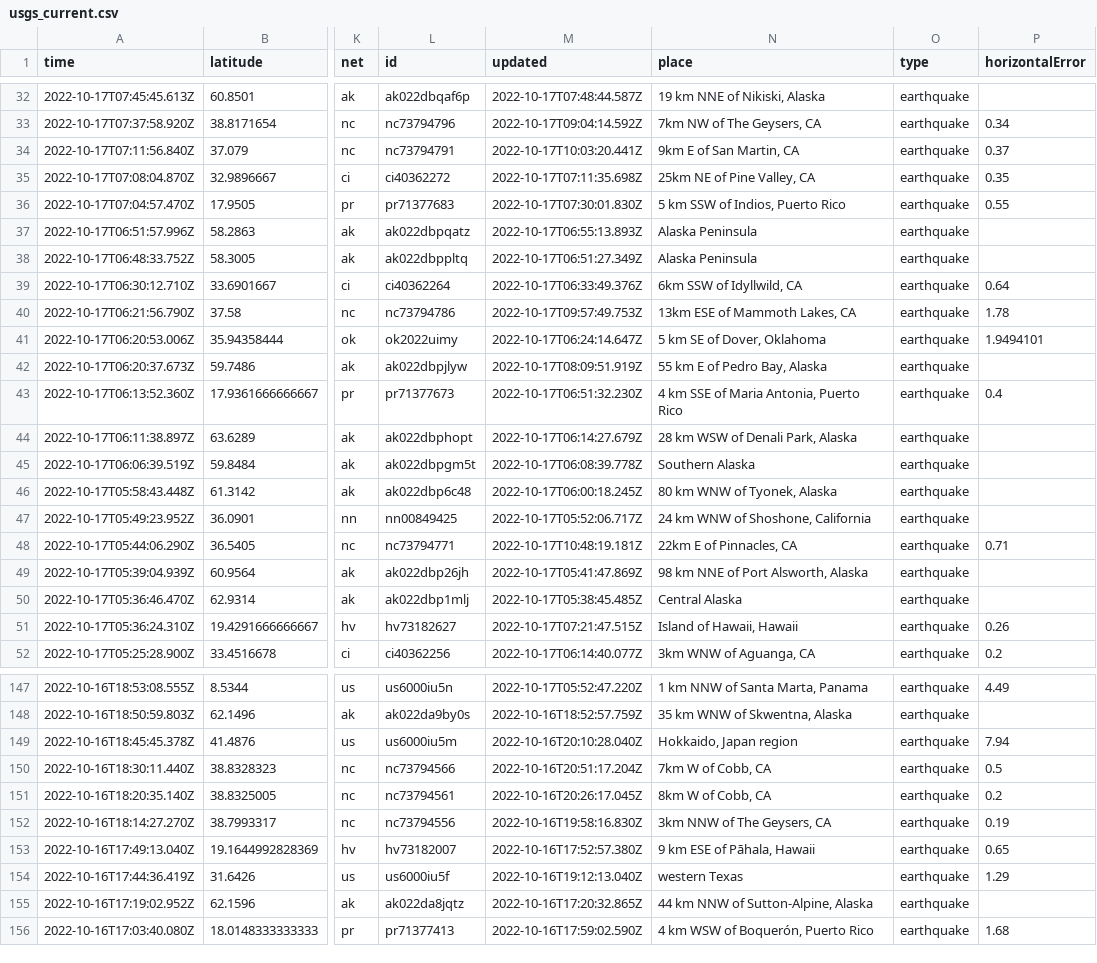
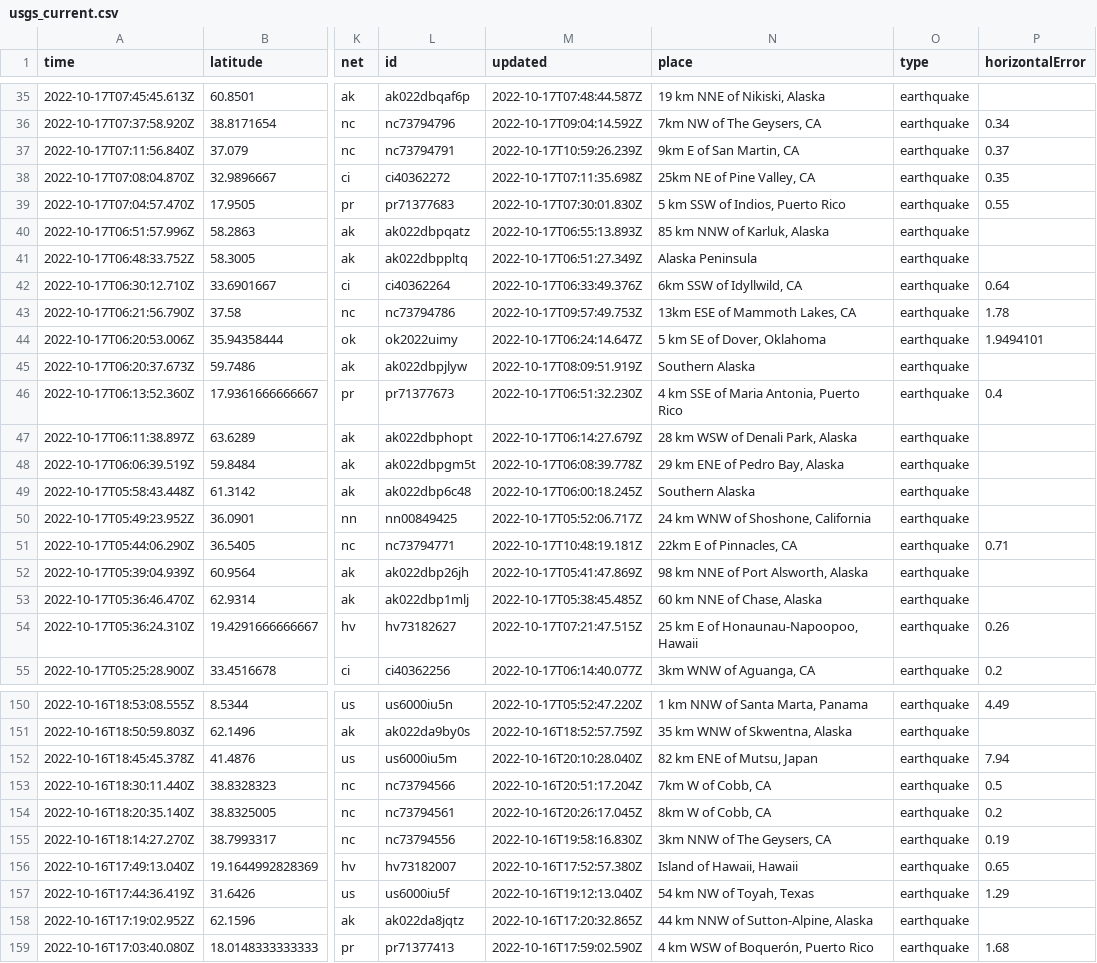
Before and after one commit to marypasciak/nicar-2022-github-actions, a CSV file: usgs_current.csv, drawn as a sheet; only a part is shown, gaps mark what is left out; addresses are those after the commit; the diff covers the shown part only; the diff names each change by its address in the sheet, - before the commit and + after, or states it on an @@ line.

```diff
--- a/usgs_current.csv
+++ b/usgs_current.csv
-M37 (updated): 2022-10-17T10:03:20.441Z
+M37 (updated): 2022-10-17T10:59:26.239Z
-N40 (place): Alaska Peninsula
+N40 (place): 85 km NNW of Karluk, Alaska
-N45 (place): 55 km E of Pedro Bay, Alaska
+N45 (place): Southern Alaska
-N48 (place): Southern Alaska
+N48 (place): 29 km ENE of Pedro Bay, Alaska
-N49 (place): 80 km WNW of Tyonek, Alaska
+N49 (place): Southern Alaska
-N53 (place): Central Alaska
+N53 (place): 60 km NNE of Chase, Alaska
-N54 (place): Island of Hawaii, Hawaii
+N54 (place): 25 km E of Honaunau-Napoopoo, Hawaii
-N152 (place): Hokkaido, Japan region
+N152 (place): 82 km ENE of Mutsu, Japan
-N156 (place): 9 km ESE of Pāhala, Hawaii
+N156 (place): Island of Hawaii, Hawaii
-N157 (place): western Texas
+N157 (place): 54 km NW of Toyah, Texas
```
Also changed, not shown: 3 added rows, 2 removed rows and 23 edited cells elsewhere in this file.
